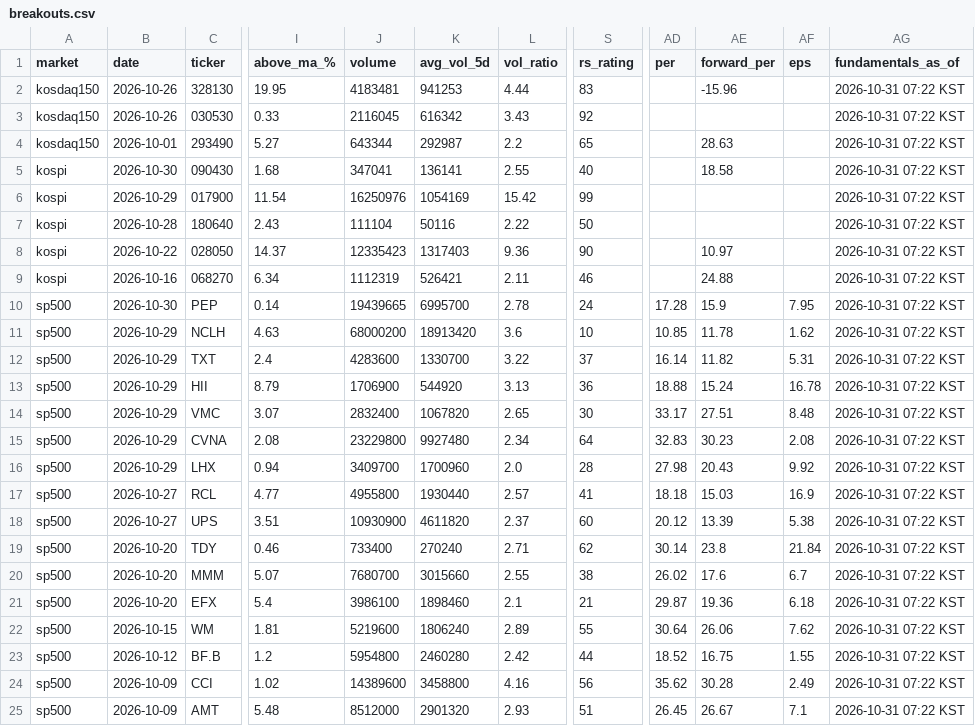
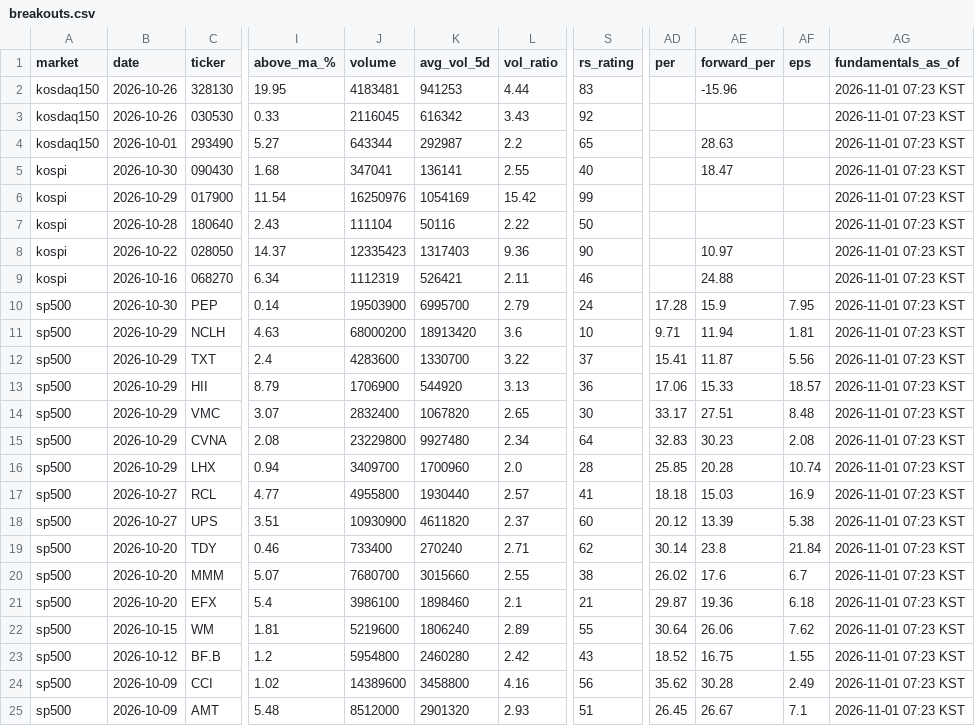
Before and after one commit to kimka3/breakout-screener, a CSV file: breakouts.csv, drawn as a sheet; only a part is shown, gaps mark what is left out; the diff names each change by its address in the sheet, - before the commit and + after, or states it on an @@ line.

```diff
--- a/breakouts.csv
+++ b/breakouts.csv
-AG2:AG25 (fundamentals_as_of): 2026-10-31 07:22 KST
+AG2:AG25 (fundamentals_as_of): 2026-11-01 07:23 KST
-AE5 (forward_per): 18.58
+AE5 (forward_per): 18.47
-J10 (volume): 19439665
+J10 (volume): 19503900
-L10 (vol_ratio): 2.78
+L10 (vol_ratio): 2.79
-AD11 (per): 10.85
+AD11 (per): 9.71
-AE11 (forward_per): 11.78
+AE11 (forward_per): 11.94
-AF11 (eps): 1.62
+AF11 (eps): 1.81
-AD12 (per): 16.14
+AD12 (per): 15.41
-AE12 (forward_per): 11.82
+AE12 (forward_per): 11.87
-AF12 (eps): 5.31
+AF12 (eps): 5.56
-AD13 (per): 18.88
+AD13 (per): 17.06
-AE13 (forward_per): 15.24
+AE13 (forward_per): 15.33
-AF13 (eps): 16.78
+AF13 (eps): 18.57
-AD16 (per): 27.98
+AD16 (per): 25.85
-AE16 (forward_per): 20.43
+AE16 (forward_per): 20.28
-AF16 (eps): 9.92
+AF16 (eps): 10.74
-S23 (rs_rating): 44
+S23 (rs_rating): 43
```
Also changed, not shown: monthly_breakouts.csv, 1 other file.
